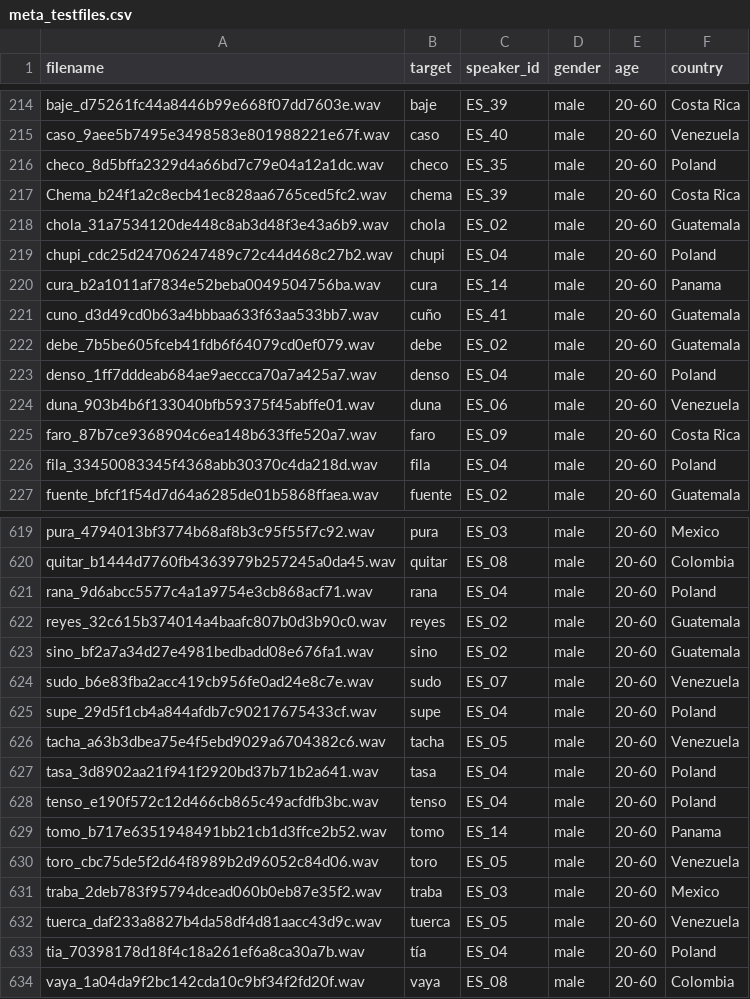
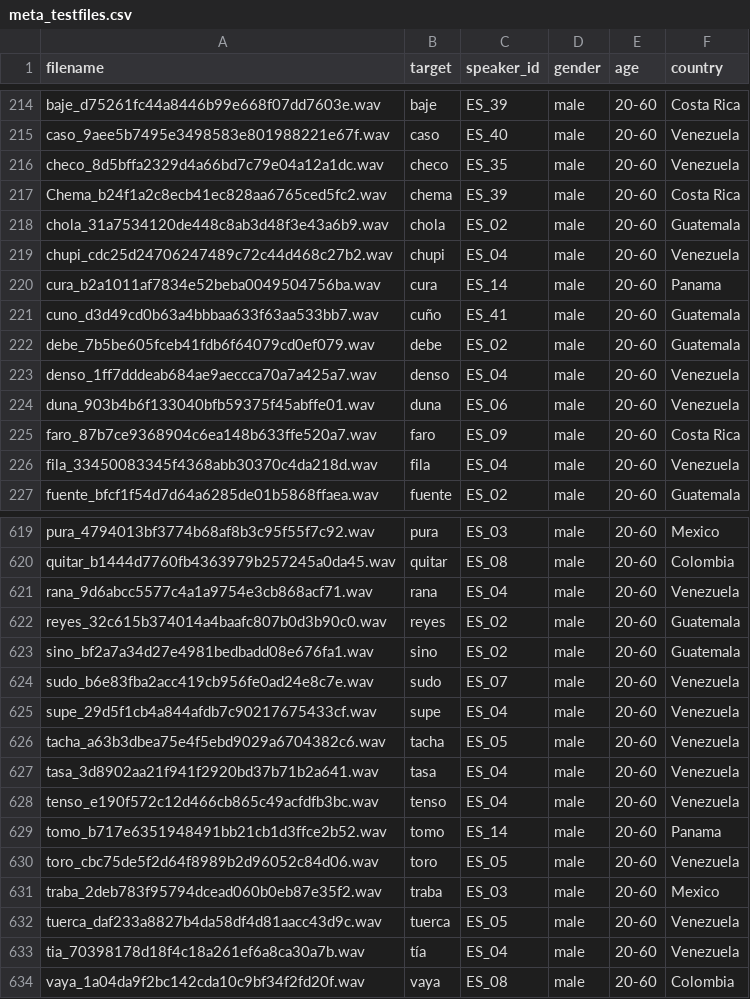
Before and after one commit to cisco/multilingual-speech-testing, a CSV file: speech-intelligibility-assessment/DRT-16kHz/Spanish/meta_testfiles.csv, drawn as a sheet; only a part is shown, gaps mark what is left out; the diff covers the shown part only.

Commit message:
Updated country of origin for one speaker after double-checking with the speaker.

```diff
--- a/speech-intelligibility-assessment/DRT-16kHz/Spanish/meta_testfiles.csv
+++ b/speech-intelligibility-assessment/DRT-16kHz/Spanish/meta_testfiles.csv
@@ -215,6 +215,6 @@ baje_d75261fc44a8446b99e668f07dd7603e.wav,baje,ES_39,male,20-60,Costa Rica
 caso_9aee5b7495e3498583e801988221e67f.wav,caso,ES_40,male,20-60,Venezuela
-checo_8d5bffa2329d4a66bd7c79e04a12a1dc.wav,checo,ES_35,male,20-60,Poland
+checo_8d5bffa2329d4a66bd7c79e04a12a1dc.wav,checo,ES_35,male,20-60,Venezuela
 Chema_b24f1a2c8ecb41ec828aa6765ced5fc2.wav,chema,ES_39,male,20-60,Costa Rica
 chola_31a7534120de448c8ab3d48f3e43a6b9.wav,chola,ES_02,male,20-60,Guatemala
-chupi_cdc25d24706247489c72c44d468c27b2.wav,chupi,ES_04,male,20-60,Poland
+chupi_cdc25d24706247489c72c44d468c27b2.wav,chupi,ES_04,male,20-60,Venezuela
 cura_b2a1011af7834e52beba0049504756ba.wav,cura,ES_14,male,20-60,Panama
@@ -222,6 +222,6 @@ cuno_d3d49cd0b63a4bbbaa633f63aa533bb7.wav,cuño,ES_41,male,20-60,Guatemala
 debe_7b5be605fceb41fdb6f64079cd0ef079.wav,debe,ES_02,male,20-60,Guatemala
-denso_1ff7dddeab684ae9aeccca70a7a425a7.wav,denso,ES_04,male,20-60,Poland
+denso_1ff7dddeab684ae9aeccca70a7a425a7.wav,denso,ES_04,male,20-60,Venezuela
 duna_903b4b6f133040bfb59375f45abffe01.wav,duna,ES_06,male,20-60,Venezuela
 faro_87b7ce9368904c6ea148b633ffe520a7.wav,faro,ES_09,male,20-60,Costa Rica
-fila_33450083345f4368abb30370c4da218d.wav,fila,ES_04,male,20-60,Poland
+fila_33450083345f4368abb30370c4da218d.wav,fila,ES_04,male,20-60,Venezuela
 fuente_bfcf1f54d7d64a6285de01b5868ffaea.wav,fuente,ES_02,male,20-60,Guatemala
@@ -620,3 +620,3 @@ pura_4794013bf3774b68af8b3c95f55f7c92.wav,pura,ES_03,male,20-60,Mexico
 quitar_b1444d7760fb4363979b257245a0da45.wav,quitar,ES_08,male,20-60,Colombia
-rana_9d6abcc5577c4a1a9754e3cb868acf71.wav,rana,ES_04,male,20-60,Poland
+rana_9d6abcc5577c4a1a9754e3cb868acf71.wav,rana,ES_04,male,20-60,Venezuela
 reyes_32c615b374014a4baafc807b0d3b90c0.wav,reyes,ES_02,male,20-60,Guatemala
@@ -624,6 +624,6 @@ sino_bf2a7a34d27e4981bedbadd08e676fa1.wav,sino,ES_02,male,20-60,Guatemala
 sudo_b6e83fba2acc419cb956fe0ad24e8c7e.wav,sudo,ES_07,male,20-60,Venezuela
-supe_29d5f1cb4a844afdb7c90217675433cf.wav,supe,ES_04,male,20-60,Poland
+supe_29d5f1cb4a844afdb7c90217675433cf.wav,supe,ES_04,male,20-60,Venezuela
 tacha_a63b3dbea75e4f5ebd9029a6704382c6.wav,tacha,ES_05,male,20-60,Venezuela
-tasa_3d8902aa21f941f2920bd37b71b2a641.wav,tasa,ES_04,male,20-60,Poland
-tenso_e190f572c12d466cb865c49acfdfb3bc.wav,tenso,ES_04,male,20-60,Poland
+tasa_3d8902aa21f941f2920bd37b71b2a641.wav,tasa,ES_04,male,20-60,Venezuela
+tenso_e190f572c12d466cb865c49acfdfb3bc.wav,tenso,ES_04,male,20-60,Venezuela
 tomo_b717e6351948491bb21cb1d3ffce2b52.wav,tomo,ES_14,male,20-60,Panama
@@ -632,3 +632,3 @@ traba_2deb783f95794dcead060b0eb87e35f2.wav,traba,ES_03,male,20-60,Mexico
 tuerca_daf233a8827b4da58df4d81aacc43d9c.wav,tuerca,ES_05,male,20-60,Venezuela
-tia_70398178d18f4c18a261ef6a8ca30a7b.wav,tía,ES_04,male,20-60,Poland
+tia_70398178d18f4c18a261ef6a8ca30a7b.wav,tía,ES_04,male,20-60,Venezuela
 vaya_1a04da9f2bc142cda10c9bf34f2fd20f.wav,vaya,ES_08,male,20-60,Colombia
```
Also changed, not shown: 32 edited cells elsewhere in this file, speech-intelligibility-assessment/DRT-16kHz/Spanish/test_design.csv.
